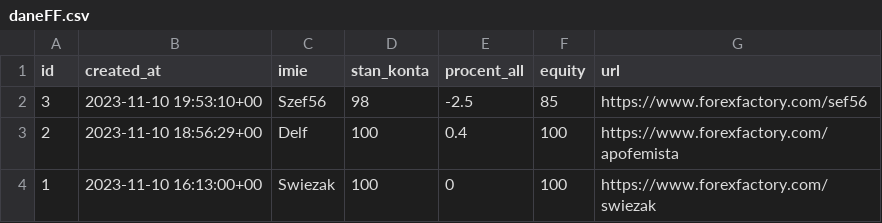
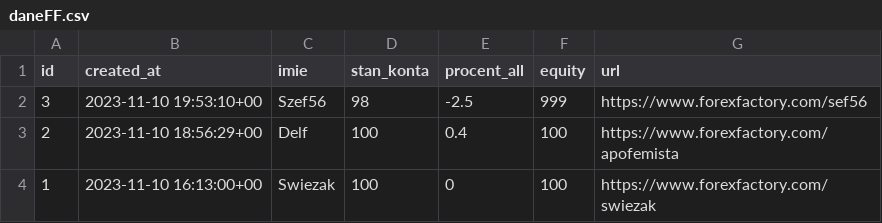
Before and after one commit to danbo86/danek86, a CSV file: app/daneFF.csv, drawn as a sheet.

Commit message:
Update daneFF.csv

```diff
--- a/app/daneFF.csv
+++ b/app/daneFF.csv
@@ -1,3 +1,3 @@
 id,created_at,imie,stan_konta,procent_all,equity,url
-3,2023-11-10 19:53:10+00,Szef56,98,-2.5,85,https://www.forexfactory.com/sef56
+3,2023-11-10 19:53:10+00,Szef56,98,-2.5,999,https://www.forexfactory.com/sef56
 2,2023-11-10 18:56:29+00,Delf,100,0.4,100,https://www.forexfactory.com/apofemista
```
